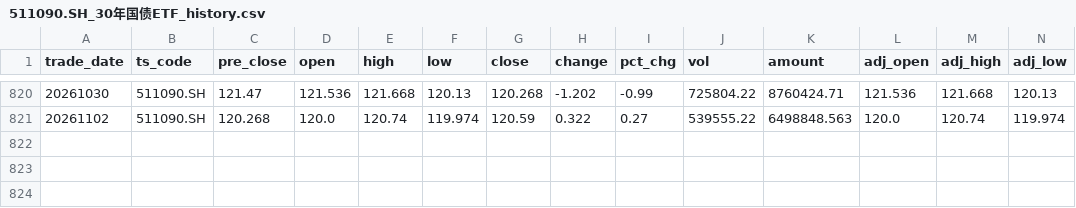
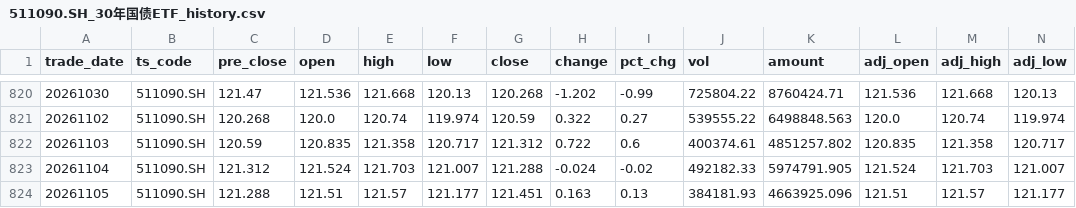
Before and after one commit to Robinsevendiem/kingmomentum, a CSV file: data/511090.SH_30年国债ETF_history.csv, drawn as a sheet; only a part is shown, gaps mark what is left out; rows hold the shown columns only; the diff names each change by its address in the sheet, - before the commit and + after, or states it on an @@ line.

Commit message:
data renew
data renew

```diff
--- a/data/511090.SH_30年国债ETF_history.csv
+++ b/data/511090.SH_30年国债ETF_history.csv
+row 822: 20261103 | 511090.SH | 120.59 | 120.835 | 121.358 | 120.717 | 121.312 | 0.722 | 0.6 | 400374.61 | 4851257.802 | 120.835 | 121.358 | 120.717
+row 823: 20261104 | 511090.SH | 121.312 | 121.524 | 121.703 | 121.007 | 121.288 | -0.024 | -0.02 | 492182.33 | 5974791.905 | 121.524 | 121.703 | 121.007
+row 824: 20261105 | 511090.SH | 121.288 | 121.51 | 121.57 | 121.177 | 121.451 | 0.163 | 0.13 | 384181.93 | 4663925.096 | 121.51 | 121.57 | 121.177
```
Also changed, not shown: data/159915.SZ_创业板ETF_history.csv, data/501018.SH_南方原油(LOF)_history.csv, 11 other files.
